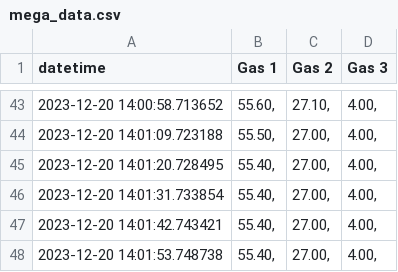
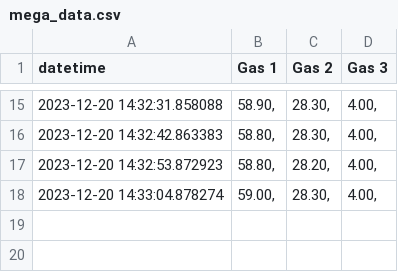
Before and after one commit to waseGithub/threshold-fed-reactor, a CSV file: src/feather_m4/mega_data.csv, drawn as a sheet; only a part is shown, gaps mark what is left out; the diff covers the shown part only.

Commit message:
mega to sql implemented

```diff
--- a/src/feather_m4/mega_data.csv
+++ b/src/feather_m4/mega_data.csv
@@ -43,6 +15,4 @@ datetime,Gas 1,Gas 2,Gas 3
-2023-12-20 14:00:58.713652,"55.60,","27.10,","4.00,"
-2023-12-20 14:01:09.723188,"55.50,","27.00,","4.00,"
-2023-12-20 14:01:20.728495,"55.40,","27.00,","4.00,"
-2023-12-20 14:01:31.733854,"55.40,","27.00,","4.00,"
-2023-12-20 14:01:42.743421,"55.40,","27.00,","4.00,"
-2023-12-20 14:01:53.748738,"55.40,","27.00,","4.00,"
+2023-12-20 14:32:31.858088,"58.90,","28.30,","4.00,"
+2023-12-20 14:32:42.863383,"58.80,","28.30,","4.00,"
+2023-12-20 14:32:53.872923,"58.80,","28.20,","4.00,"
+2023-12-20 14:33:04.878274,"59.00,","28.30,","4.00,"
```
Also changed, not shown: 28 removed rows and 39 edited cells elsewhere in this file, src/feather_m4/adalogger_data.csv, 1 other file.
